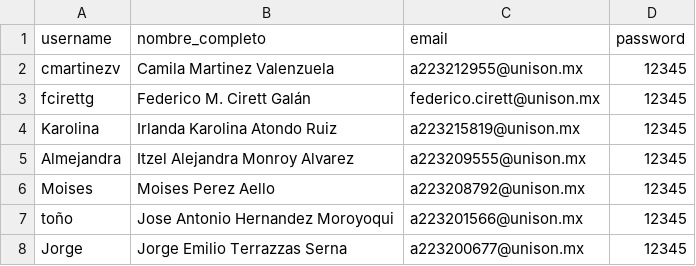
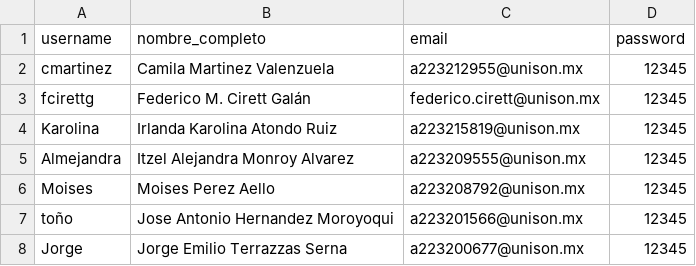
Before and after one commit to camila-mtz/curso_ds4, a CSV file: curso_ds4/movieDB/datos/movies_db - users.csv, drawn as a sheet; only a part is shown.

```diff
--- a/curso_ds4/movieDB/datos/movies_db - users.csv
+++ b/curso_ds4/movieDB/datos/movies_db - users.csv
@@ -1,3 +1,3 @@
 username,nombre_completo,email,password
-cmartinezv,Camila Martinez Valenzuela,a223212955@unison.mx,12345
+cmartinez,Camila Martinez Valenzuela,a223212955@unison.mx,12345
 fcirettg,Federico M. Cirett Galán,federico.cirett@unison.mx,12345
```
Also changed, not shown: curso_ds4/movieDB/datos/movies_db - actores.csv, curso_ds4/movieDB/datos/movies_db - relacion.csv, 1 other file.
